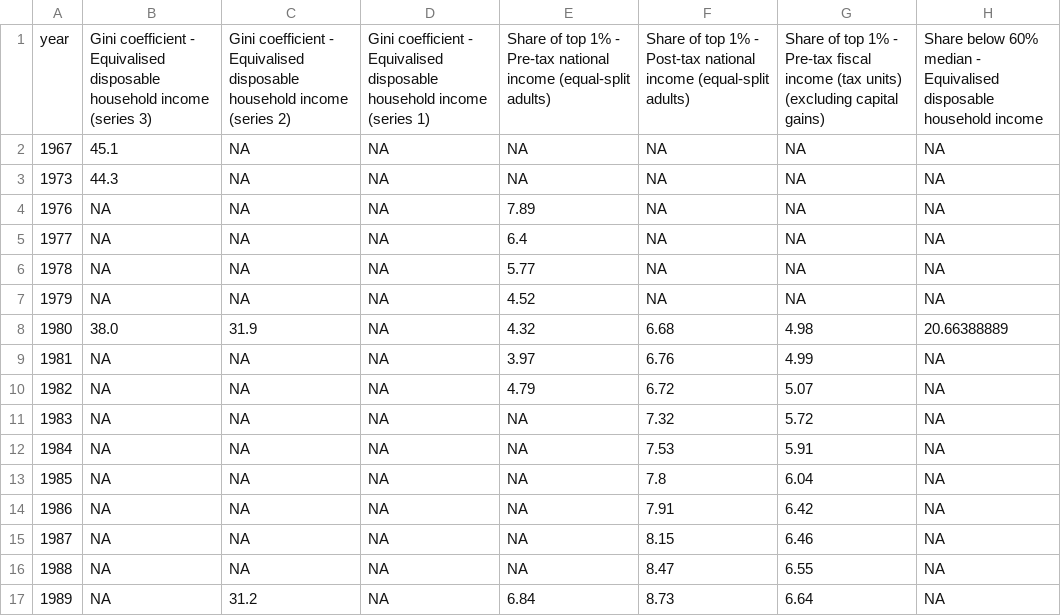
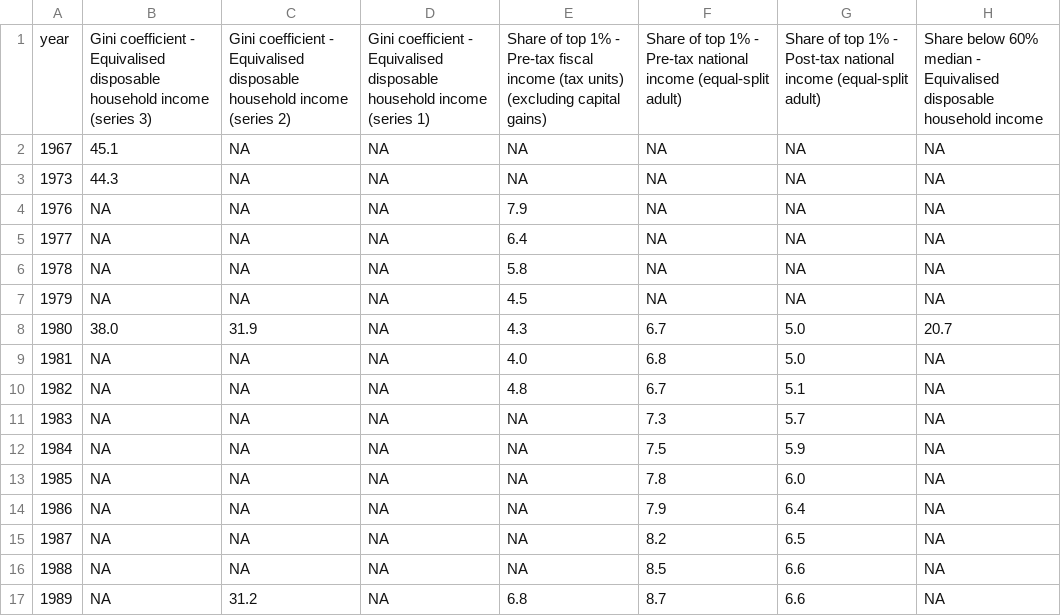
Before and after one commit to owid/chartbook, a CSV file: Portugal/bottom_chart.csv, drawn as a sheet; only a part is shown; the diff covers the shown part only.

Commit message:
fix(portugal)

```diff
--- a/Portugal/bottom_chart.csv
+++ b/Portugal/bottom_chart.csv
@@ -1,17 +1,17 @@
-year,Gini coefficient - Equivalised disposable household income (series 3),Gini coefficient - Equivalised disposable household income (series 2),Gini coefficient - Equivalised disposable household income (series 1),Share of top 1% - Pre-tax national income (equal-split adults),Share of top 1% - Post-tax national income (equal-split adults),Share of top 1% - Pre-tax fiscal income (tax units) (excluding capital gains),Share below 60% median - Equivalised disposable household income
+year,Gini coefficient - Equivalised disposable household income (series 3),Gini coefficient - Equivalised disposable household income (series 2),Gini coefficient - Equivalised disposable household income (series 1),Share of top 1% - Pre-tax fiscal income (tax units) (excluding capital gains),Share of top 1% - Pre-tax national income (equal-split adult),Share of top 1% - Post-tax national income (equal-split adult),Share below 60% median - Equivalised disposable household income
 1967,45.1,NA,NA,NA,NA,NA,NA
 1973,44.3,NA,NA,NA,NA,NA,NA
-1976,NA,NA,NA,7.89,NA,NA,NA
+1976,NA,NA,NA,7.9,NA,NA,NA
 1977,NA,NA,NA,6.4,NA,NA,NA
-1978,NA,NA,NA,5.77,NA,NA,NA
-1979,NA,NA,NA,4.52,NA,NA,NA
-1980,38.0,31.9,NA,4.32,6.68,4.98,20.66388889
-1981,NA,NA,NA,3.97,6.76,4.99,NA
-1982,NA,NA,NA,4.79,6.72,5.07,NA
-1983,NA,NA,NA,NA,7.32,5.72,NA
-1984,NA,NA,NA,NA,7.53,5.91,NA
-1985,NA,NA,NA,NA,7.8,6.04,NA
-1986,NA,NA,NA,NA,7.91,6.42,NA
-1987,NA,NA,NA,NA,8.15,6.46,NA
-1988,NA,NA,NA,NA,8.47,6.55,NA
-1989,NA,31.2,NA,6.84,8.73,6.64,NA
+1978,NA,NA,NA,5.8,NA,NA,NA
+1979,NA,NA,NA,4.5,NA,NA,NA
+1980,38.0,31.9,NA,4.3,6.7,5.0,20.7
+1981,NA,NA,NA,4.0,6.8,5.0,NA
+1982,NA,NA,NA,4.8,6.7,5.1,NA
+1983,NA,NA,NA,NA,7.3,5.7,NA
+1984,NA,NA,NA,NA,7.5,5.9,NA
+1985,NA,NA,NA,NA,7.8,6.0,NA
+1986,NA,NA,NA,NA,7.9,6.4,NA
+1987,NA,NA,NA,NA,8.2,6.5,NA
+1988,NA,NA,NA,NA,8.5,6.6,NA
+1989,NA,31.2,NA,6.8,8.7,6.6,NA
```
Also changed, not shown: 72 edited cells elsewhere in this file, Portugal/top_chart.csv, 3 other files.
